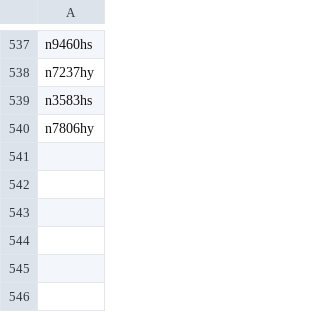
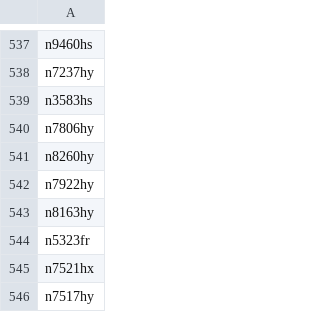
Before and after one commit to n1sym/nocdaily, a CSV file: back/list.csv, drawn as a sheet; only a part is shown, gaps mark what is left out.

```diff
--- a/back/list.csv
+++ b/back/list.csv
@@ -540 +540,7 @@ n3583hs
 n7806hy
+n8260hy
+n7922hy
+n8163hy
+n5323fr
+n7521hx
+n7517hy
```
Also changed, not shown: 2 other files.
